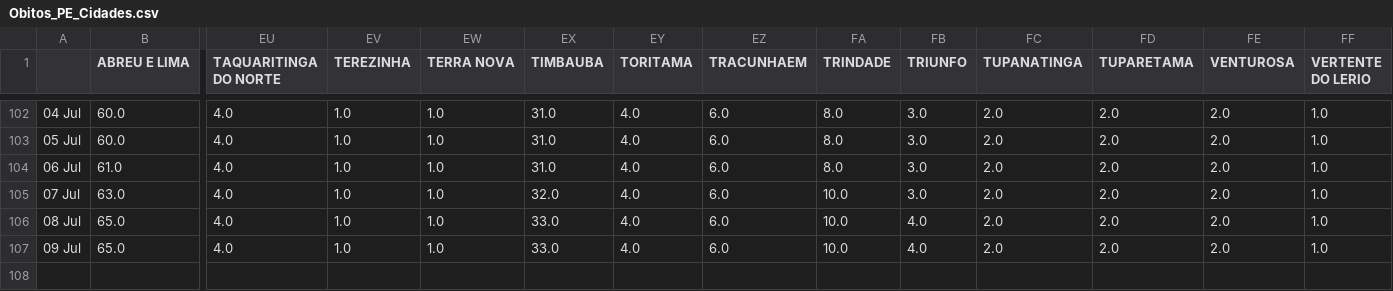
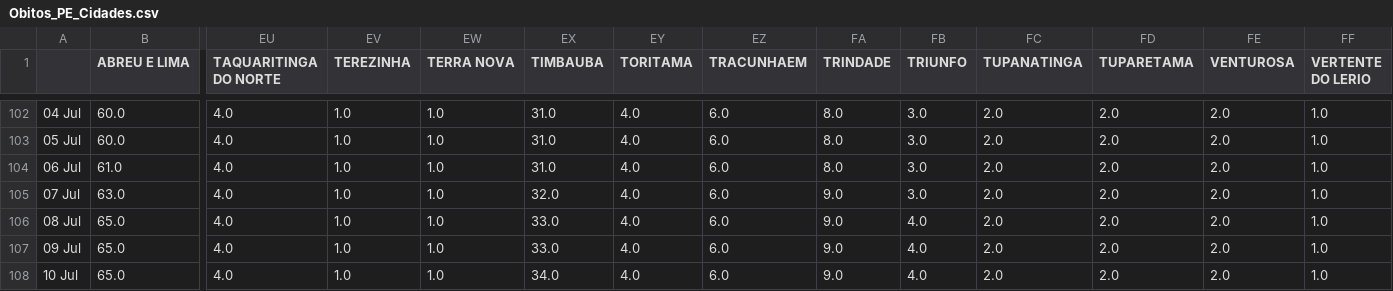
Before and after one commit to JTeodomiro/covid19PE, a CSV file: Obitos_PE_Cidades.csv, drawn as a sheet; only a part is shown, gaps mark what is left out; rows hold the shown columns only; the diff names each change by its address in the sheet, - before the commit and + after, or states it on an @@ line.

```diff
--- a/Obitos_PE_Cidades.csv
+++ b/Obitos_PE_Cidades.csv
-FA105:FA107 (TRINDADE): 10.0
+FA105:FA107 (TRINDADE): 9.0
+row 108: 10 Jul | 65.0 | 4.0 | 1.0 | 1.0 | 34.0 | 4.0 | 6.0 | 9.0 | 4.0 | 2.0 | 2.0 | 2.0 | 1.0
```
Also changed, not shown: PE_Cidades_DATA.csv, PE_Cidades_DATA_Leve.csv, 1 other file.
